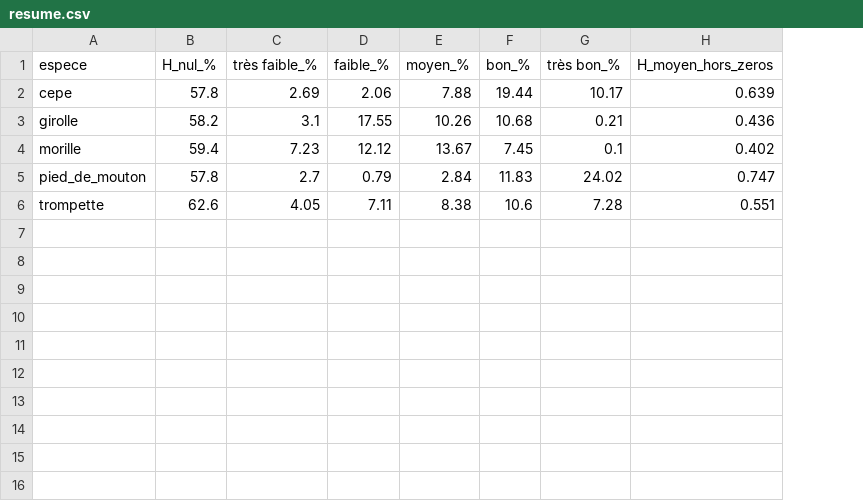
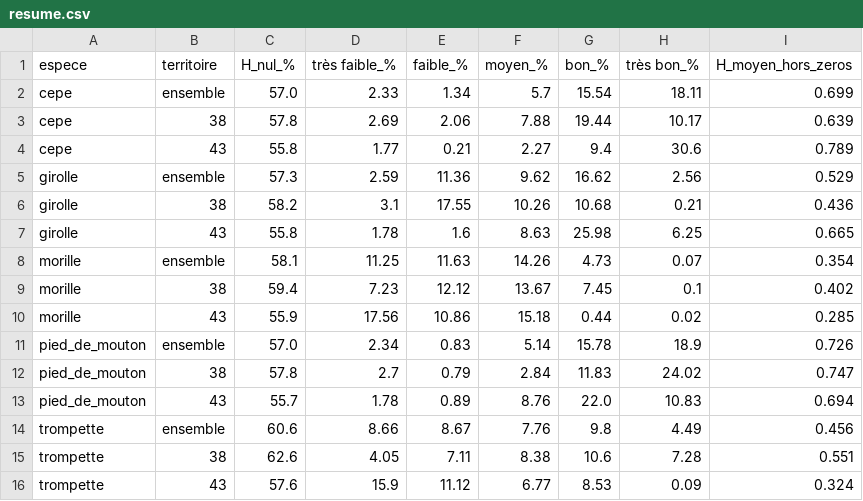
Before and after one commit to PierreGR01/mycologie, a CSV file: reports/habitat/resume.csv, drawn as a sheet; addresses are those after the commit; the diff names each change by its address in the sheet, - before the commit and + after, or states it on an @@ line.

```diff
--- a/reports/habitat/resume.csv
+++ b/reports/habitat/resume.csv
+column B (territoire), row 3: 38; row 6: 38; row 9: 38; row 12: 38; row 15: 38
+row 2: cepe | ensemble | 57.0 | 2.33 | 1.34 | 5.7 | 15.54 | 18.11 | 0.699
+row 4: cepe | 43 | 55.8 | 1.77 | 0.21 | 2.27 | 9.4 | 30.6 | 0.789
+row 5: girolle | ensemble | 57.3 | 2.59 | 11.36 | 9.62 | 16.62 | 2.56 | 0.529
+row 7: girolle | 43 | 55.8 | 1.78 | 1.6 | 8.63 | 25.98 | 6.25 | 0.665
+row 8: morille | ensemble | 58.1 | 11.25 | 11.63 | 14.26 | 4.73 | 0.07 | 0.354
+row 10: morille | 43 | 55.9 | 17.56 | 10.86 | 15.18 | 0.44 | 0.02 | 0.285
+row 11: pied_de_mouton | ensemble | 57.0 | 2.34 | 0.83 | 5.14 | 15.78 | 18.9 | 0.726
+row 13: pied_de_mouton | 43 | 55.7 | 1.78 | 0.89 | 8.76 | 22.0 | 10.83 | 0.694
+row 14: trompette | ensemble | 60.6 | 8.66 | 8.67 | 7.76 | 9.8 | 4.49 | 0.456
+row 16: trompette | 43 | 57.6 | 15.9 | 11.12 | 6.77 | 8.53 | 0.09 | 0.324
```
Also changed, not shown: reports/ingestion/foret_codes.csv, 33 other files.
